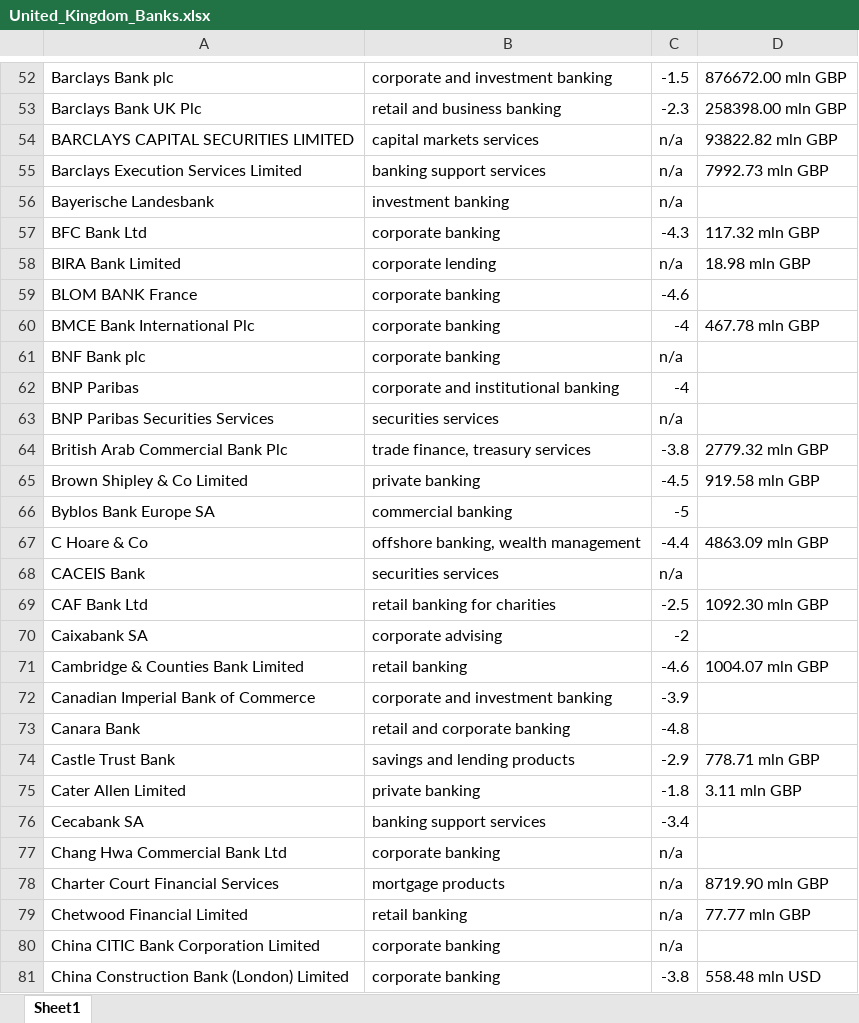
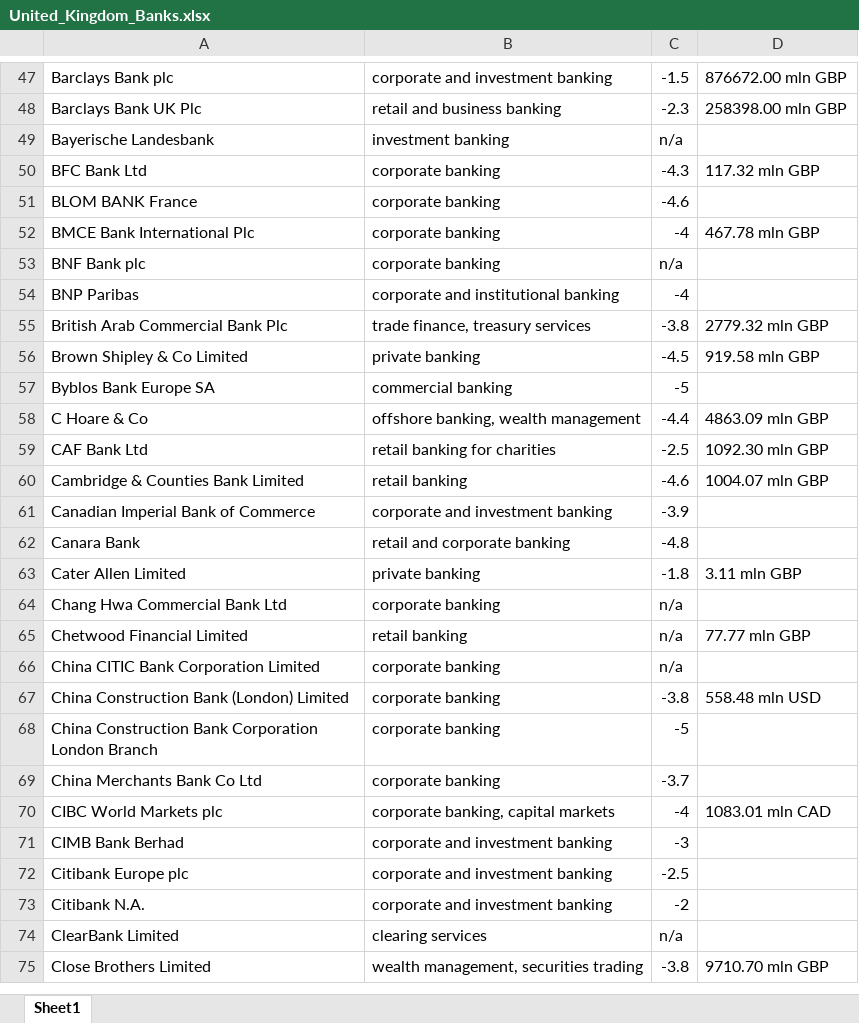
Before and after one commit to bencouser/theBanks_scrapping, an Excel workbook: United_Kingdom_Banks.xlsx, sheet Sheet1, drawn as a sheet; only a part is shown, gaps mark what is left out; the shorter side is filled out with more unchanged rows; values as stored, in another font and other column widths than the file's, no borders; the diff covers the shown part only; the diff names each change by its address in the sheet, - before the commit and + after, or states it on an @@ line.

Commit message:
Filter of all the types of banks that we dont want

```diff
--- a/United_Kingdom_Banks.xlsx (sheet Sheet1)
+++ b/United_Kingdom_Banks.xlsx (sheet Sheet1)
-row 54: BARCLAYS CAPITAL SECURITIES LIMITED | capital markets services | n/a | 93822.82 mln GBP
-row 55: Barclays Execution Services Limited | banking support services | n/a | 7992.73 mln GBP
-row 58: BIRA Bank Limited | corporate lending | n/a | 18.98 mln GBP
-row 63: BNP Paribas Securities Services | securities services | n/a
-row 68: CACEIS Bank | securities services | n/a
-row 70: Caixabank SA | corporate advising | -2
-row 74: Castle Trust Bank | savings and lending products | -2.9 | 778.71 mln GBP
-row 76: Cecabank SA | banking support services | -3.4
-row 78: Charter Court Financial Services | mortgage products | n/a | 8719.90 mln GBP
```
Also changed, not shown: 40 removed rows elsewhere in this sheet, 1 other file.
